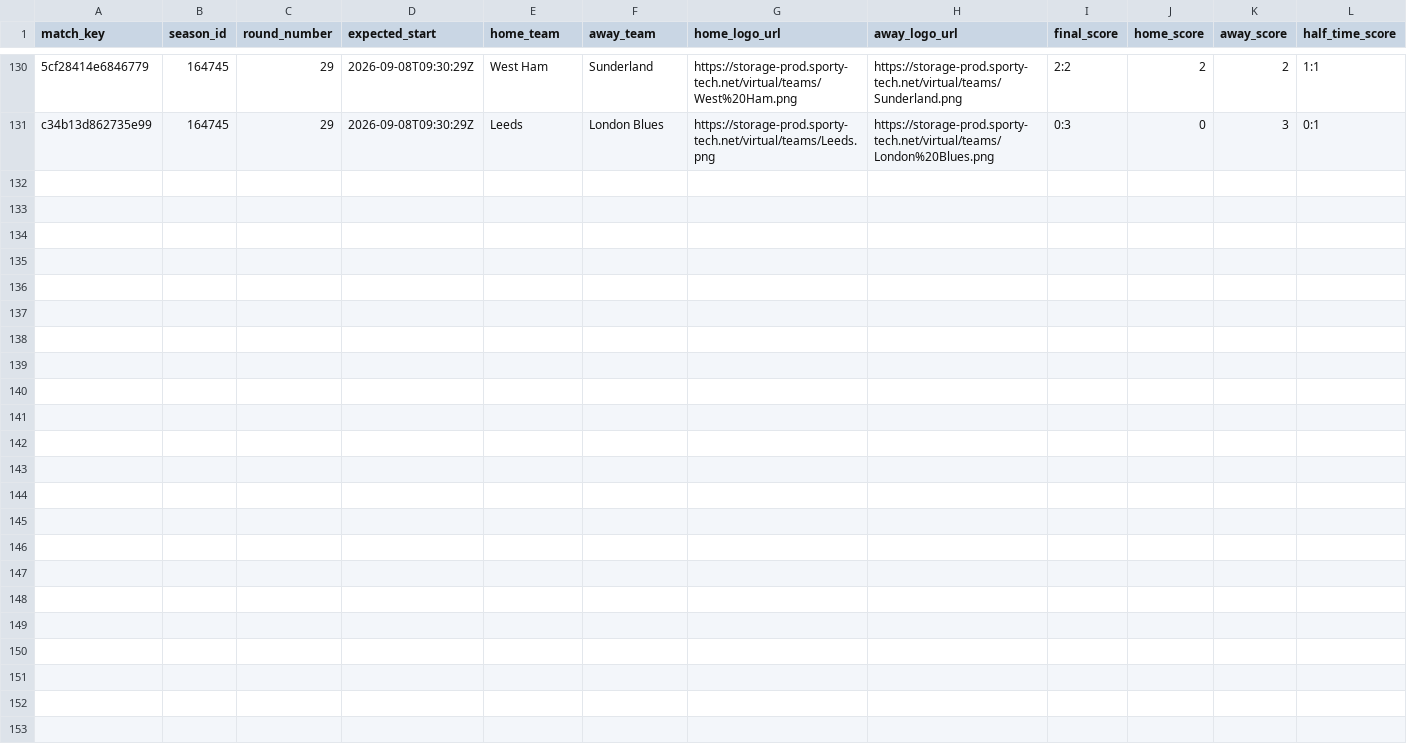
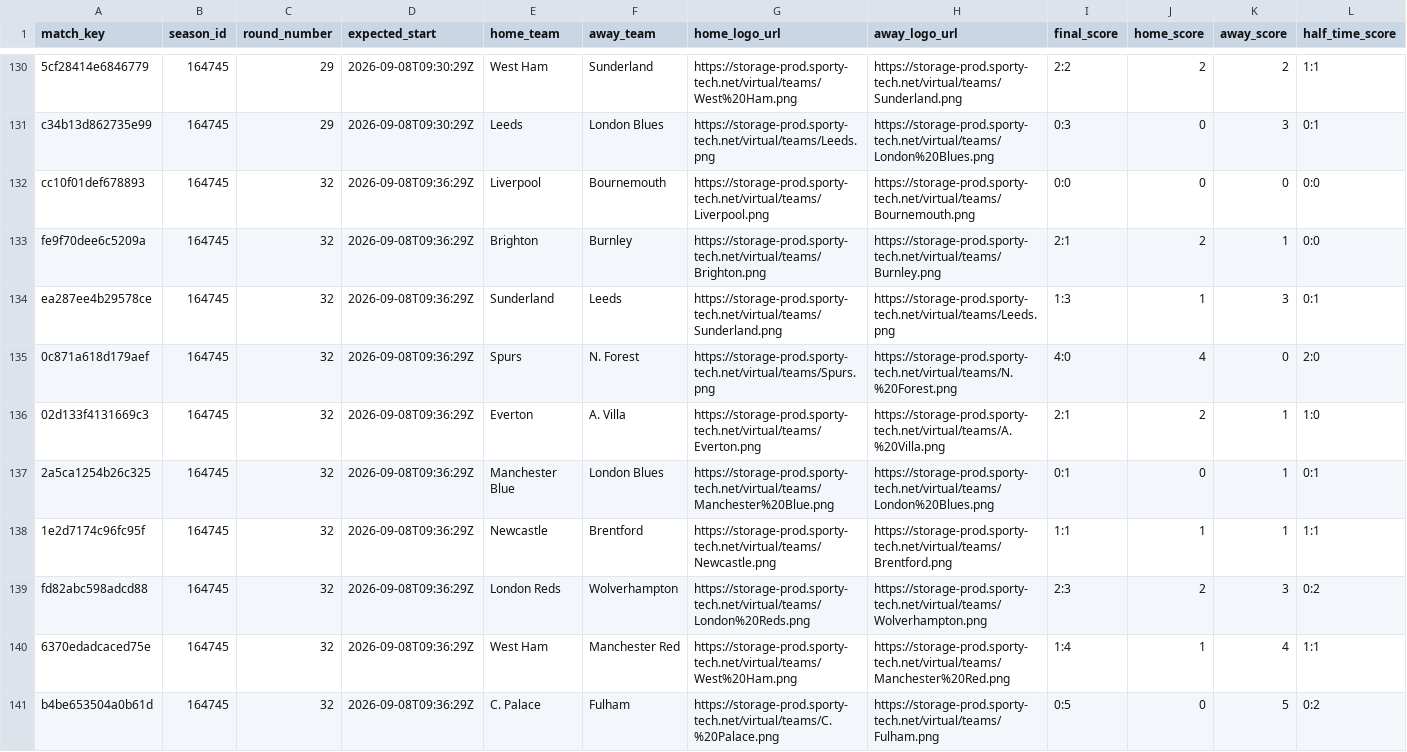
Before and after one commit to michaeldiary77-sys/virtual-leagues-collector, a CSV file: data/8035_english-league/matches.csv, drawn as a sheet; only a part is shown, gaps mark what is left out; rows hold the shown columns only; the diff names each change by its address in the sheet, - before the commit and + after, or states it on an @@ line.

```diff
--- a/data/8035_english-league/matches.csv
+++ b/data/8035_english-league/matches.csv
+row 132: cc10f01def678893 | 164745 | 32 | 2026-09-08T09:36:29Z | Liverpool | Bournemouth | https://storage-prod.sporty-tech.net/virtual/teams/Liverpool.png | https://storage-prod.sporty-tech.net/virtual/teams/Bournemouth.png | 0:0 | 0 | 0 | 0:0
+row 133: fe9f70dee6c5209a | 164745 | 32 | 2026-09-08T09:36:29Z | Brighton | Burnley | https://storage-prod.sporty-tech.net/virtual/teams/Brighton.png | https://storage-prod.sporty-tech.net/virtual/teams/Burnley.png | 2:1 | 2 | 1 | 0:0
+row 134: ea287ee4b29578ce | 164745 | 32 | 2026-09-08T09:36:29Z | Sunderland | Leeds | https://storage-prod.sporty-tech.net/virtual/teams/Sunderland.png | https://storage-prod.sporty-tech.net/virtual/teams/Leeds.png | 1:3 | 1 | 3 | 0:1
+row 135: 0c871a618d179aef | 164745 | 32 | 2026-09-08T09:36:29Z | Spurs | N. Forest | https://storage-prod.sporty-tech.net/virtual/teams/Spurs.png | https://storage-prod.sporty-tech.net/virtual/teams/N.%20Forest.png | 4:0 | 4 | 0 | 2:0
+row 136: 02d133f4131669c3 | 164745 | 32 | 2026-09-08T09:36:29Z | Everton | A. Villa | https://storage-prod.sporty-tech.net/virtual/teams/Everton.png | https://storage-prod.sporty-tech.net/virtual/teams/A.%20Villa.png | 2:1 | 2 | 1 | 1:0
+row 137: 2a5ca1254b26c325 | 164745 | 32 | 2026-09-08T09:36:29Z | Manchester Blue | London Blues | https://storage-prod.sporty-tech.net/virtual/teams/Manchester%20Blue.png | https://storage-prod.sporty-tech.net/virtual/teams/London%20Blues.png | 0:1 | 0 | 1 | 0:1
+row 138: 1e2d7174c96fc95f | 164745 | 32 | 2026-09-08T09:36:29Z | Newcastle | Brentford | https://storage-prod.sporty-tech.net/virtual/teams/Newcastle.png | https://storage-prod.sporty-tech.net/virtual/teams/Brentford.png | 1:1 | 1 | 1 | 1:1
+row 139: fd82abc598adcd88 | 164745 | 32 | 2026-09-08T09:36:29Z | London Reds | Wolverhampton | https://storage-prod.sporty-tech.net/virtual/teams/London%20Reds.png | https://storage-prod.sporty-tech.net/virtual/teams/Wolverhampton.png | 2:3 | 2 | 3 | 0:2
+row 140: 6370edadcaced75e | 164745 | 32 | 2026-09-08T09:36:29Z | West Ham | Manchester Red | https://storage-prod.sporty-tech.net/virtual/teams/West%20Ham.png | https://storage-prod.sporty-tech.net/virtual/teams/Manchester%20Red.png | 1:4 | 1 | 4 | 1:1
+row 141: b4be653504a0b61d | 164745 | 32 | 2026-09-08T09:36:29Z | C. Palace | Fulham | https://storage-prod.sporty-tech.net/virtual/teams/C.%20Palace.png | https://storage-prod.sporty-tech.net/virtual/teams/Fulham.png | 0:5 | 0 | 5 | 0:2
```
Also changed, not shown: data/8036_italian-league/matches.csv, data/8037_spanish-league/matches.csv, 42 other files.
